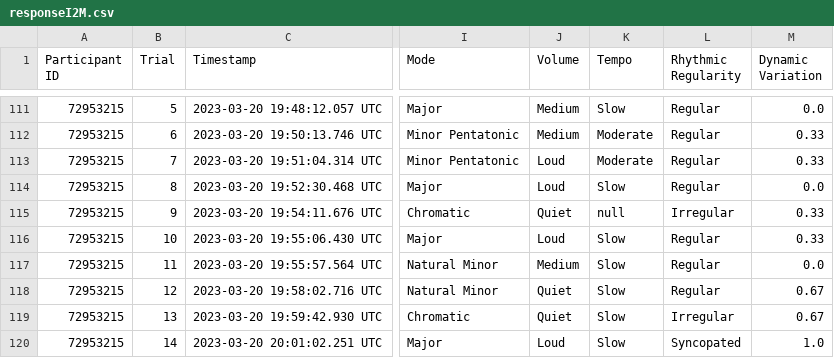
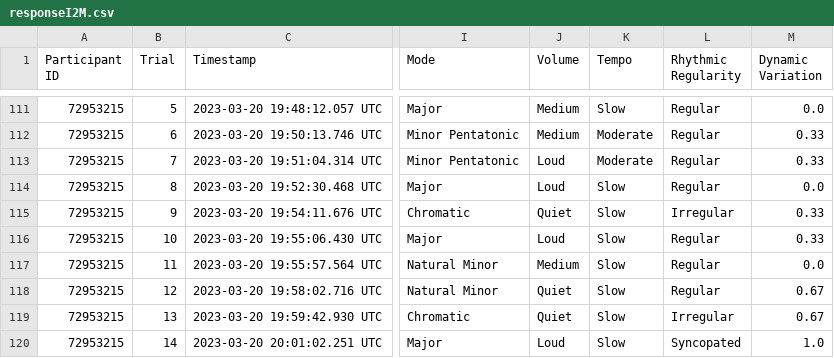
Before and after one commit to TheCPMills/Sight-To-Sound, a CSV file: assets/data/responseI2M.csv, drawn as a sheet; only a part is shown, gaps mark what is left out; the diff covers the shown part only; the diff names each change by its address in the sheet, - before the commit and + after, or states it on an @@ line.

```diff
--- a/assets/data/responseI2M.csv
+++ b/assets/data/responseI2M.csv
-K115 (Tempo): null
+K115 (Tempo): Slow
```
Also changed, not shown: 8 edited cells elsewhere in this file.
